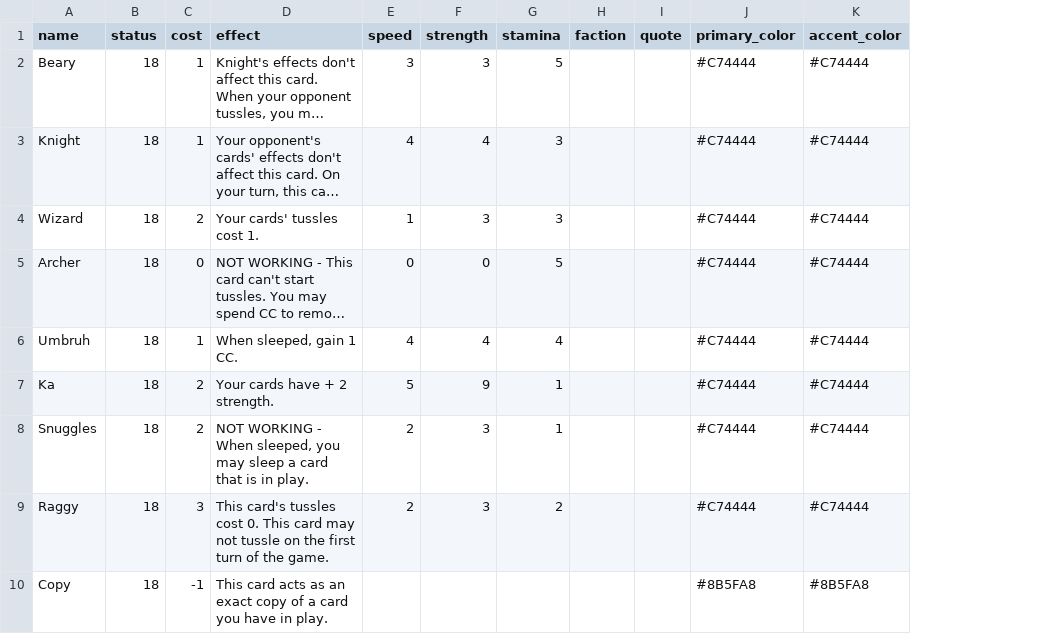
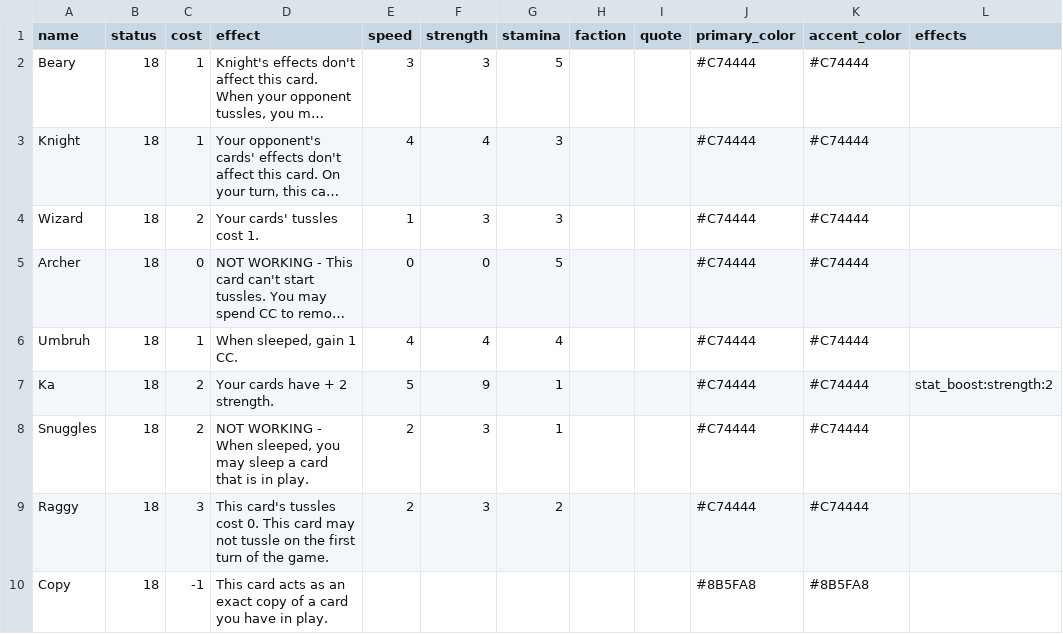
Before and after one commit to RegisCA/ggltcg, a CSV file: backend/data/cards.csv, drawn as a sheet; only a part is shown; long unchanged cells end in …; the diff names each change by its address in the sheet, - before the commit and + after, or states it on an @@ line.

Commit message:
feat: Implement data-driven effects system with Ka and Demideca
- Add generic StatBoostEffect class for parameterized stat modifications
- Create EffectFactory to parse effect definitions from CSV data
- Add 'effects' column to cards.csv with Ka and Demideca definitions
- Add effect_definitions field to Card model
- Update CardLoader to parse effects column
- Modify EffectRegistry.get_effects() to prioritize CSV effects over legacy
- Replace hardcoded Ka/Demideca checks in tussle_resolver with generic system
- Add comprehensive test suite for data-driven effects
- All existing tests pass

This is a proof-of-concept for migrating to a data-driven effect system where new cards can be added via CSV without code changes. Ka and Demideca now use 'stat_boost:strength:2' and 'stat_boost:all:1' respectively. Other cards still use the legacy name-based registry for backward compatibility.

```diff
--- a/backend/data/cards.csv
+++ b/backend/data/cards.csv
+column L (effects), row 7: stat_boost:strength:2
```
Also changed, not shown: 6 other files.
